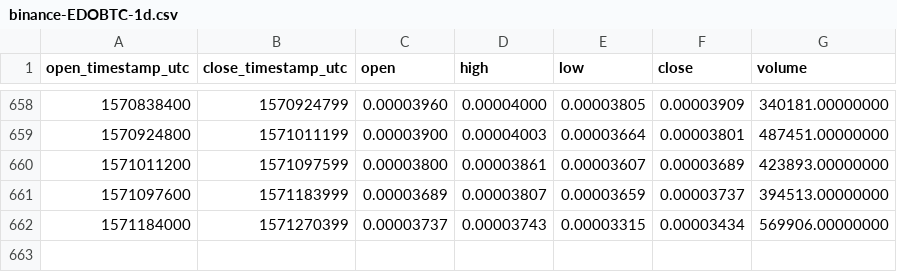
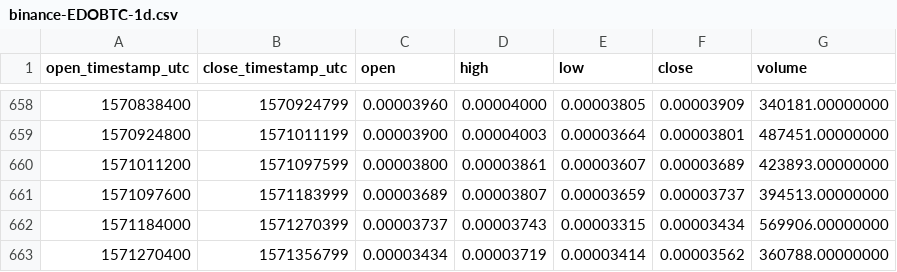
Before and after one commit to cryptobigbro/binance-EDOBTC, a CSV file: binance-EDOBTC-1d.csv, drawn as a sheet; only a part is shown, gaps mark what is left out; the diff names each change by its address in the sheet, - before the commit and + after, or states it on an @@ line.

Commit message:
Update OHLCV data.

```diff
--- a/binance-EDOBTC-1d.csv
+++ b/binance-EDOBTC-1d.csv
+row 663: 1571270400 | 1571356799 | 0.00003434 | 0.00003719 | 0.00003414 | 0.00003562 | 360788.00000000
```
Also changed, not shown: 1 other file.
